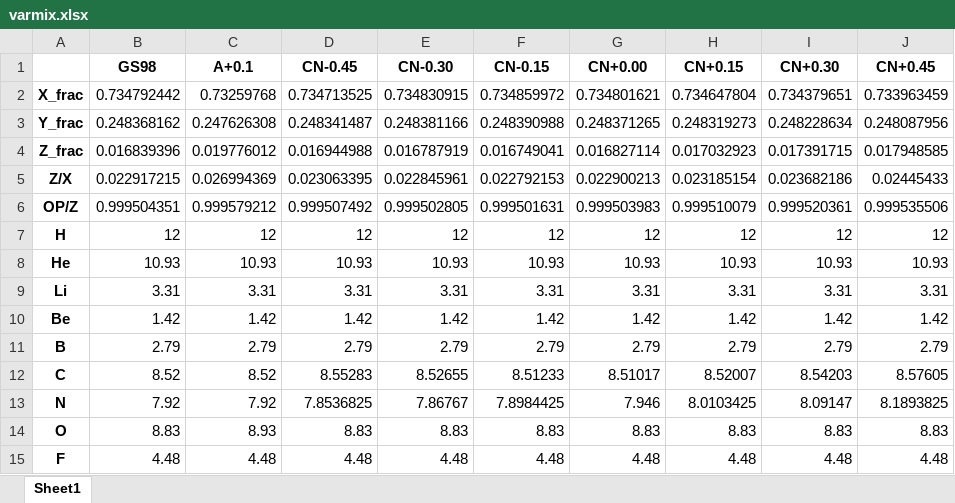
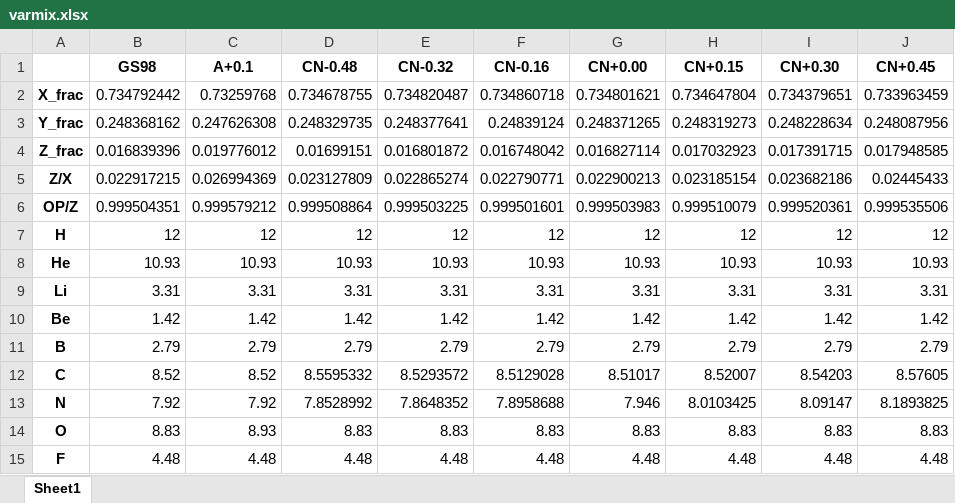
Before and after one commit to kailicao/mesa_apokasc, an Excel workbook: chem/varmix.xlsx, sheet Sheet1, drawn as a sheet; only a part is shown; values as stored, in another font and other column widths than the file's, no borders; the diff names each change by its address in the sheet, - before the commit and + after, or states it on an @@ line.

Commit message:
added some mixture variation-related files to chem/

```diff
--- a/chem/varmix.xlsx (sheet Sheet1)
+++ b/chem/varmix.xlsx (sheet Sheet1)
-D1: CN-0.45
+D1: CN-0.48
-E1: CN-0.30
+E1: CN-0.32
-F1: CN-0.15
+F1: CN-0.16
-D2 (CN-0.48): 0.734713525
+D2 (CN-0.48): 0.734678755
-E2 (CN-0.32): 0.734830915
+E2 (CN-0.32): 0.734820487
-F2 (CN-0.16): 0.734859972
+F2 (CN-0.16): 0.734860718
-D3 (CN-0.48): 0.248341487
+D3 (CN-0.48): 0.248329735
-E3 (CN-0.32): 0.248381166
+E3 (CN-0.32): 0.248377641
-F3 (CN-0.16): 0.248390988
+F3 (CN-0.16): 0.24839124
-D4 (CN-0.48): 0.016944988
+D4 (CN-0.48): 0.01699151
-E4 (CN-0.32): 0.016787919
+E4 (CN-0.32): 0.016801872
-F4 (CN-0.16): 0.016749041
+F4 (CN-0.16): 0.016748042
-D5 (CN-0.48): 0.023063395
+D5 (CN-0.48): 0.023127809
-E5 (CN-0.32): 0.022845961
+E5 (CN-0.32): 0.022865274
-F5 (CN-0.16): 0.022792153
+F5 (CN-0.16): 0.022790771
-D6 (CN-0.48): 0.999507492
+D6 (CN-0.48): 0.999508864
-E6 (CN-0.32): 0.999502805
+E6 (CN-0.32): 0.999503225
-F6 (CN-0.16): 0.999501631
+F6 (CN-0.16): 0.999501601
-D12 (CN-0.48): 8.55283
+D12 (CN-0.48): 8.5595332
-E12 (CN-0.32): 8.52655
+E12 (CN-0.32): 8.5293572
-F12 (CN-0.16): 8.51233
+F12 (CN-0.16): 8.5129028
-D13 (CN-0.48): 7.8536825
+D13 (CN-0.48): 7.8528992
-E13 (CN-0.32): 7.86767
+E13 (CN-0.32): 7.8648352
-F13 (CN-0.16): 7.8984425
+F13 (CN-0.16): 7.8958688
```
Also changed, not shown: 5 other files.
